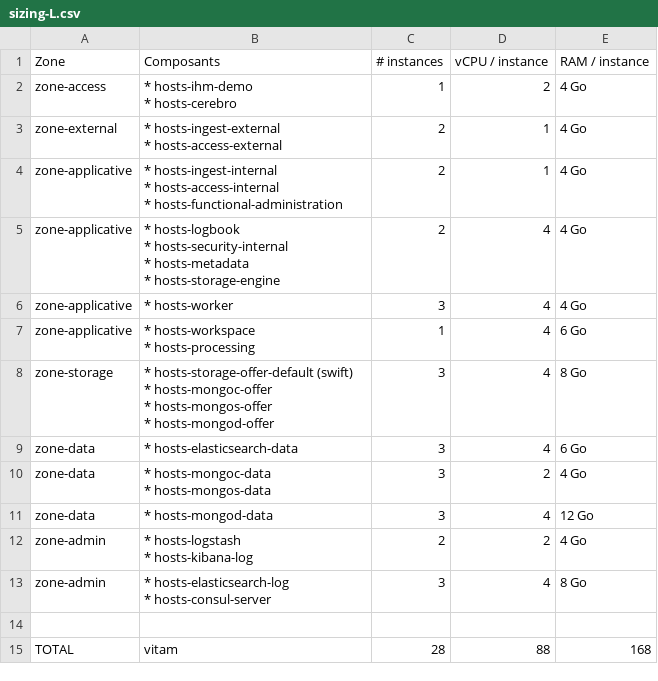
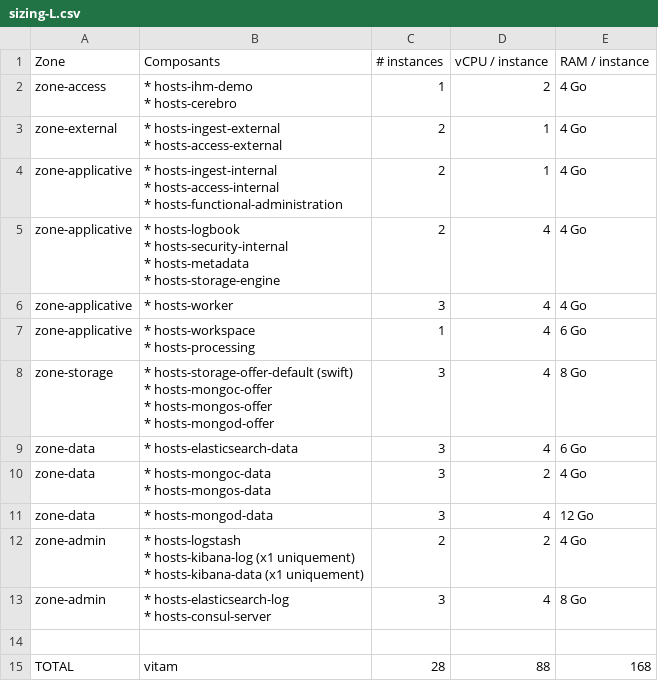
Before and after one commit to ProgrammeVitam/vitam, a CSV file: doc/fr/archi/archi-exploit-infra/data/sizing-L.csv, drawn as a sheet.

Commit message:
Overall review of DAT : typos, normalization and corrections

```diff
--- a/doc/fr/archi/archi-exploit-infra/data/sizing-L.csv
+++ b/doc/fr/archi/archi-exploit-infra/data/sizing-L.csv
@@ -23,4 +23,5 @@ zone-data,"* hosts-mongoc-data
 zone-data,* hosts-mongod-data,3,4,12 Go
-zone-admin,"* hosts-logstash
-* hosts-kibana-log",2,2,4 Go
+zone-admin,"* hosts-logstash
+* hosts-kibana-log (x1 uniquement)
+* hosts-kibana-data (x1 uniquement)",2,2,4 Go
 zone-admin,"* hosts-elasticsearch-log
```
Also changed, not shown: doc/fr/archi/archi-applicative/data/vitam-data-inventory.csv, doc/fr/archi/archi-exploit-infra/data/sizing-M.csv, 57 other files.
